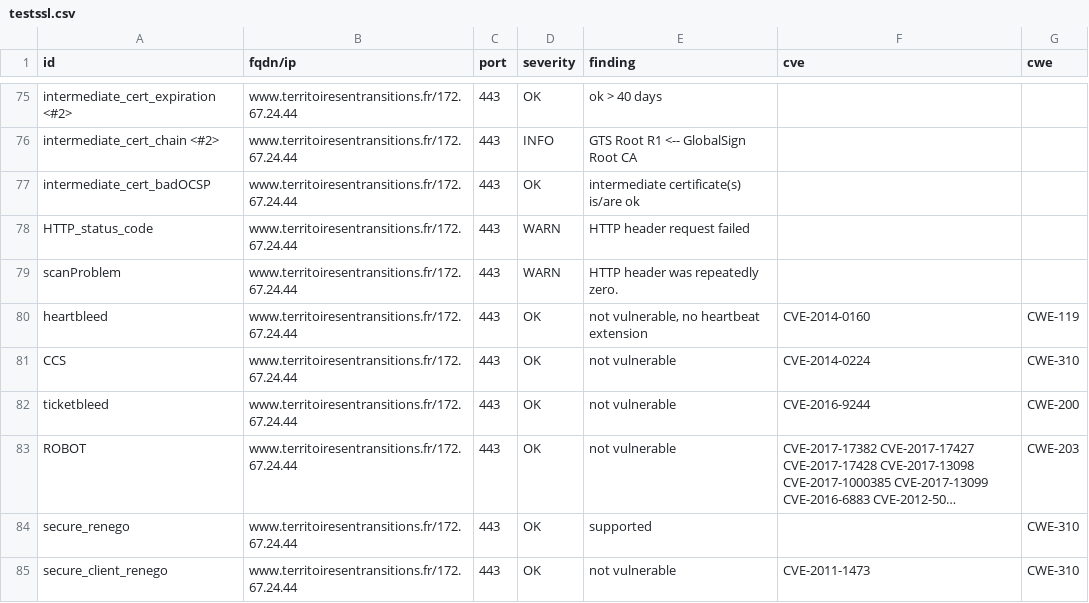
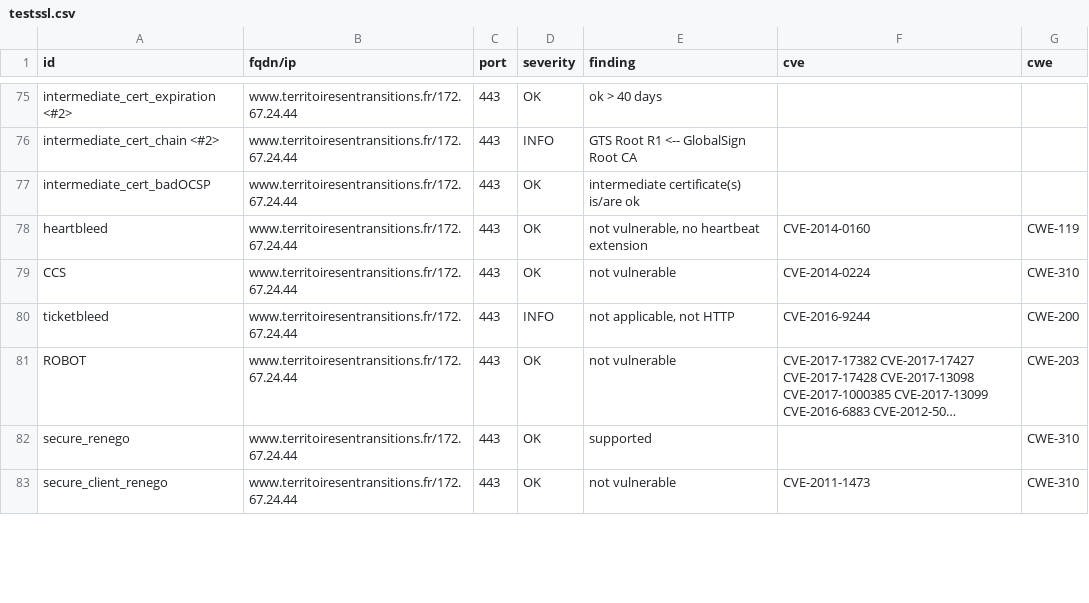
Before and after one commit to incubateur-ademe/dashlord, a CSV file: results/aHR0cHM6Ly93d3cudGVycml0b2lyZXNlbnRyYW5zaXRpb25zLmZy/testssl.csv, drawn as a sheet; only a part is shown, gaps mark what is left out; long unchanged cells end in …; removed rows and columns are numbered as before the commit, all else as after; the diff covers the shown part only; the diff names each change by its address in the sheet, - before the commit and + after, or states it on an @@ line.

```diff
--- a/results/aHR0cHM6Ly93d3cudGVycml0b2lyZXNlbnRyYW5zaXRpb25zLmZy/testssl.csv
+++ b/results/aHR0cHM6Ly93d3cudGVycml0b2lyZXNlbnRyYW5zaXRpb25zLmZy/testssl.csv
-row 78: HTTP_status_code | www.territoiresentransitions.fr/172.67.24.44 | 443 | WARN | HTTP header request failed
-row 79: scanProblem | www.territoiresentransitions.fr/172.67.24.44 | 443 | WARN | HTTP header was repeatedly zero.
-D80 (severity): OK
+D80 (severity): INFO
-E80 (finding): not vulnerable
+E80 (finding): not applicable, not HTTP
```
Also changed, not shown: 6 added rows, 7 removed rows and 31 edited cells elsewhere in this file, 17 other files.
